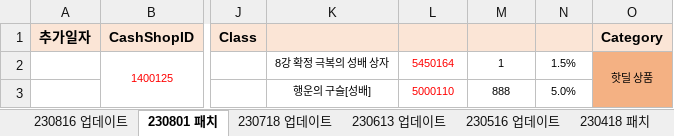
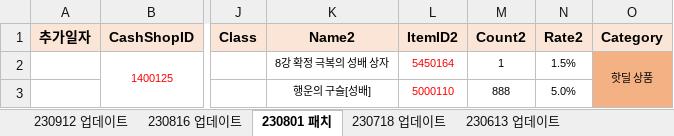
Before and after one commit to SungMinseok/TC_AutoMaker-R2M, an Excel workbook: 유료상점DATA_TW R2M.xlsx, sheet 230801 패치, drawn as a sheet; only a part is shown, gaps mark what is left out; values as stored, in another font and other column widths than the file's, no borders; the diff names each change by its address in the sheet, - before the commit and + after, or states it on an @@ line.

```diff
--- a/유료상점DATA_TW R2M.xlsx (sheet 230801 패치)
+++ b/유료상점DATA_TW R2M.xlsx (sheet 230801 패치)
+sheet tab: 230912 업데이트
-K1: (empty)
+K1: Name2
-L1: (empty)
+L1: ItemID2
-M1: (empty)
+M1: Count2
-N1: (empty)
+N1: Rate2
```
Also changed, not shown: 유료상점DATA_KR R2M.xlsx, 이벤트DATA_KR R2M.xlsx, 4 other files.
